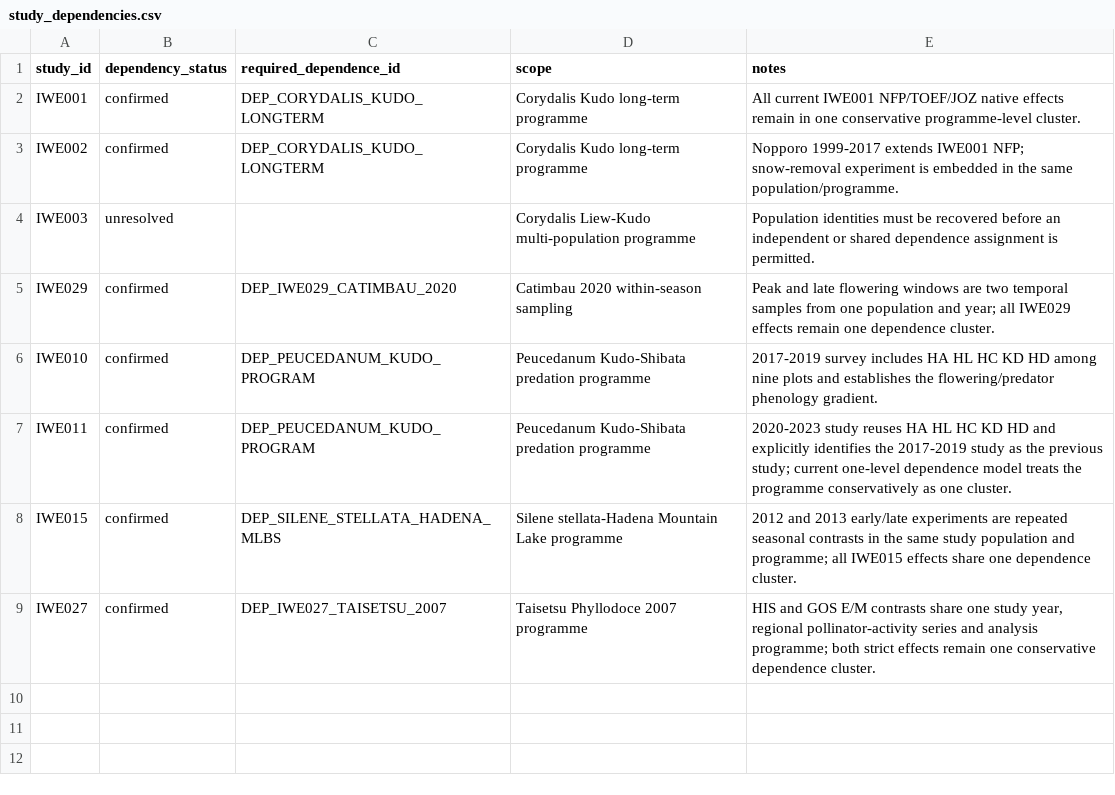
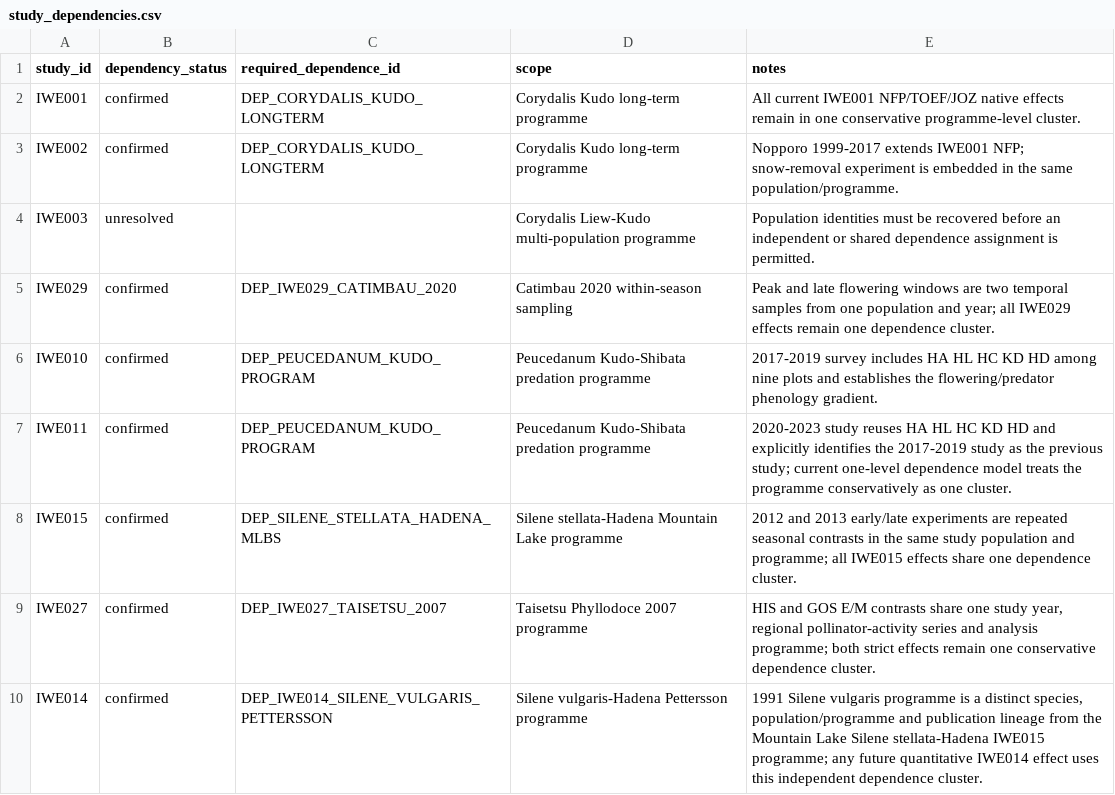
Before and after one commit to zuizui0223/iwe, a CSV file: data/registry/study_dependencies.csv, drawn as a sheet; the diff names each change by its address in the sheet, - before the commit and + after, or states it on an @@ line.

Commit message:
registry: lock IWE014 as independent mixed programme

```diff
--- a/data/registry/study_dependencies.csv
+++ b/data/registry/study_dependencies.csv
+row 10: IWE014 | confirmed | DEP_IWE014_SILENE_VULGARIS_PETTERSSON | Silene vulgaris-Hadena Pettersson programme | 1991 Silene vulgaris programme is a distinct species, population/programme and publication lineage from the Mountain Lake Silene stellata-Hadena IWE015 programme; any future quantitative IWE014 effect uses this independent dependence cluster.
```
